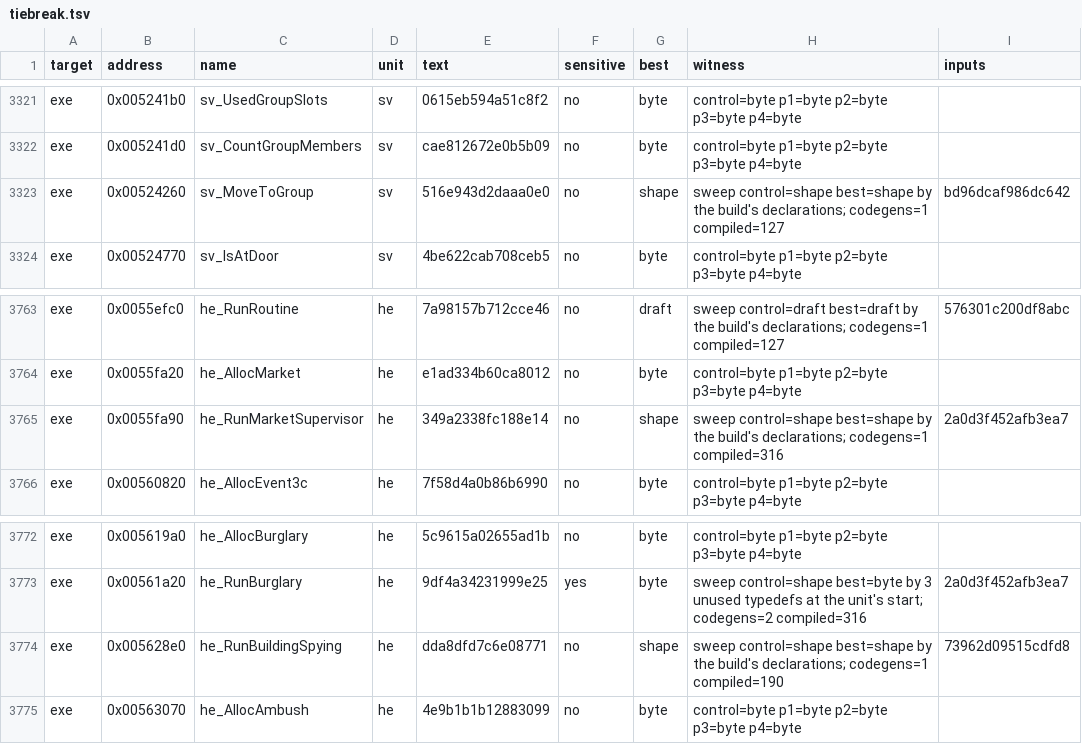
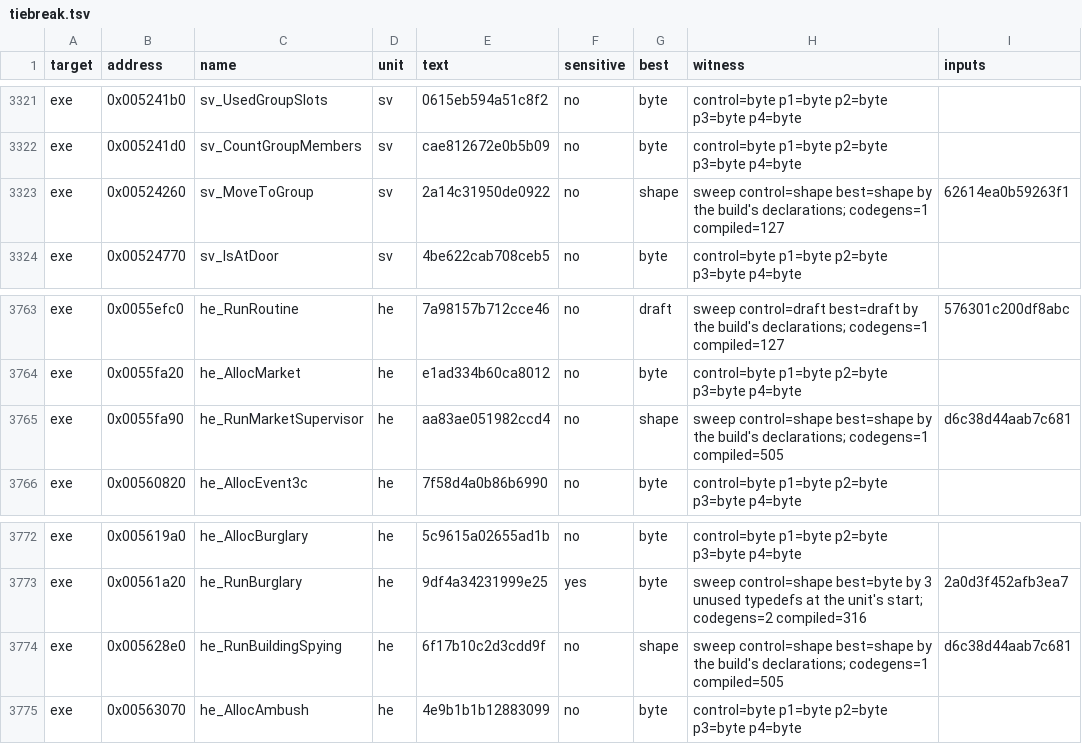
Before and after one commit to guildhaus/reguild, a TSV file: ledger/tiebreak.tsv, drawn as a sheet; only a part is shown, gaps mark what is left out; the diff covers the shown part only.

```diff
--- a/ledger/tiebreak.tsv
+++ b/ledger/tiebreak.tsv
@@ -3322,3 +3322,3 @@ exe	0x005241b0	sv_UsedGroupSlots	sv	0615eb594a51c8f2	no	byte	control=byte p1=byt
 exe	0x005241d0	sv_CountGroupMembers	sv	cae812672e0b5b09	no	byte	control=byte p1=byte p2=byte p3=byte p4=byte	
-exe	0x00524260	sv_MoveToGroup	sv	516e943d2daaa0e0	no	shape	sweep control=shape best=shape by the build's declarations; codegens=1 compiled=127	bd96dcaf986dc642
+exe	0x00524260	sv_MoveToGroup	sv	2a14c31950de0922	no	shape	sweep control=shape best=shape by the build's declarations; codegens=1 compiled=127	62614ea0b59263f1
 exe	0x00524770	sv_IsAtDoor	sv	4be622cab708ceb5	no	byte	control=byte p1=byte p2=byte p3=byte p4=byte	
@@ -3764,3 +3764,3 @@ exe	0x0055efc0	he_RunRoutine	he	7a98157b712cce46	no	draft	sweep control=draft be
 exe	0x0055fa20	he_AllocMarket	he	e1ad334b60ca8012	no	byte	control=byte p1=byte p2=byte p3=byte p4=byte	
-exe	0x0055fa90	he_RunMarketSupervisor	he	349a2338fc188e14	no	shape	sweep control=shape best=shape by the build's declarations; codegens=1 compiled=316	2a0d3f452afb3ea7
+exe	0x0055fa90	he_RunMarketSupervisor	he	aa83ae051982ccd4	no	shape	sweep control=shape best=shape by the build's declarations; codegens=1 compiled=505	d6c38d44aab7c681
 exe	0x00560820	he_AllocEvent3c	he	7f58d4a0b86b6990	no	byte	control=byte p1=byte p2=byte p3=byte p4=byte	
@@ -3773,3 +3773,3 @@ exe	0x005619a0	he_AllocBurglary	he	5c9615a02655ad1b	no	byte	control=byte p1=byte
 exe	0x00561a20	he_RunBurglary	he	9df4a34231999e25	yes	byte	sweep control=shape best=byte by 3 unused typedefs at the unit's start; codegens=2 compiled=316	2a0d3f452afb3ea7
-exe	0x005628e0	he_RunBuildingSpying	he	dda8dfd7c6e08771	no	shape	sweep control=shape best=shape by the build's declarations; codegens=1 compiled=190	73962d09515cdfd8
+exe	0x005628e0	he_RunBuildingSpying	he	6f17b10c2d3cdd9f	no	shape	sweep control=shape best=shape by the build's declarations; codegens=1 compiled=505	d6c38d44aab7c681
 exe	0x00563070	he_AllocAmbush	he	4e9b1b1b12883099	no	byte	control=byte p1=byte p2=byte p3=byte p4=byte	
```
Also changed, not shown: 15 edited cells elsewhere in this file, 14 other files.
